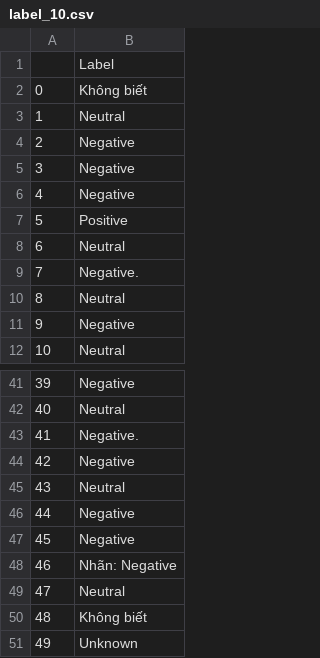
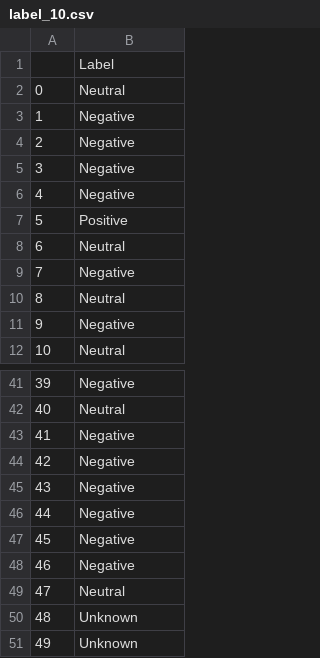
Before and after one commit to phamhuynhnhat99/ChatGPT-Conversation, a CSV file: Post_Processing/label_10.csv, drawn as a sheet; only a part is shown, gaps mark what is left out; the diff covers the shown part only.

```diff
--- a/Post_Processing/label_10.csv
+++ b/Post_Processing/label_10.csv
@@ -1,4 +1,4 @@
 ,Label
-0,Không biết
-1,Neutral
+0,Neutral
+1,Negative
 2,Negative
@@ -8,3 +8,3 @@
 6,Neutral
-7,Negative.
+7,Negative
 8,Neutral
@@ -42,10 +42,10 @@
 40,Neutral
-41,Negative.
+41,Negative
 42,Negative
-43,Neutral
+43,Negative
 44,Negative
 45,Negative
-46,Nhãn: Negative
+46,Negative
 47,Neutral
-48,Không biết
+48,Unknown
 49,Unknown
```
Also changed, not shown: 15 edited cells elsewhere in this file, 5 other files.
